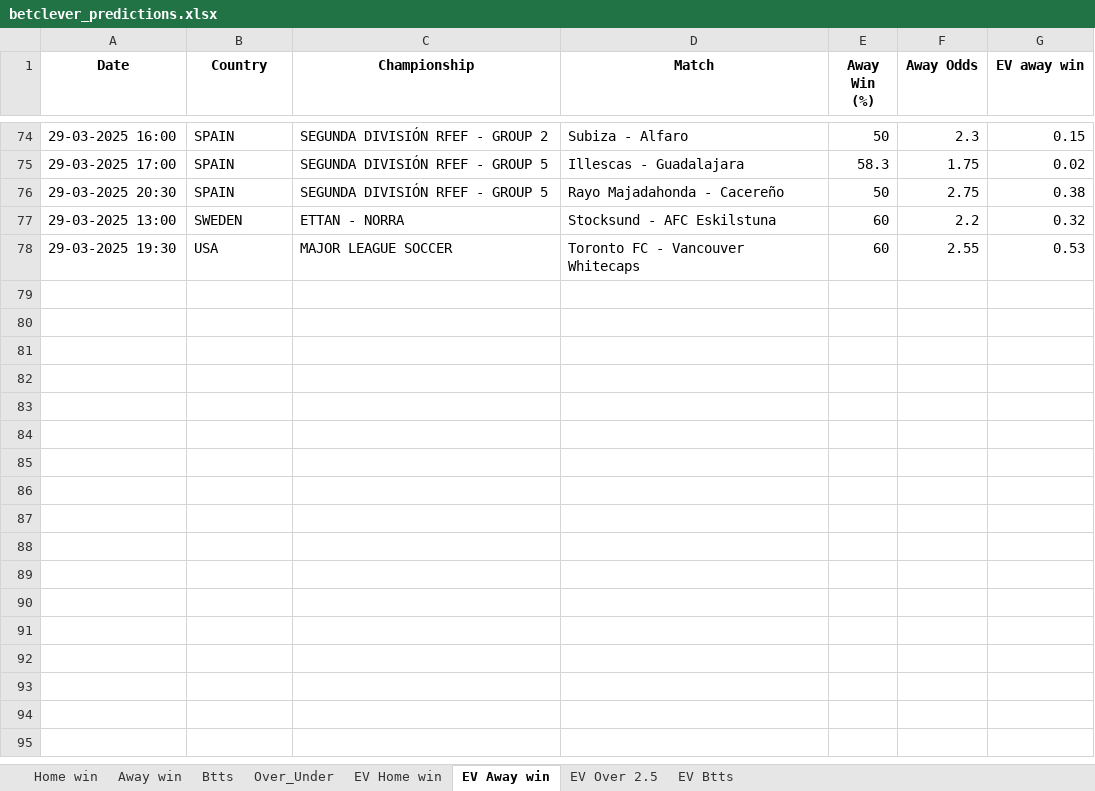
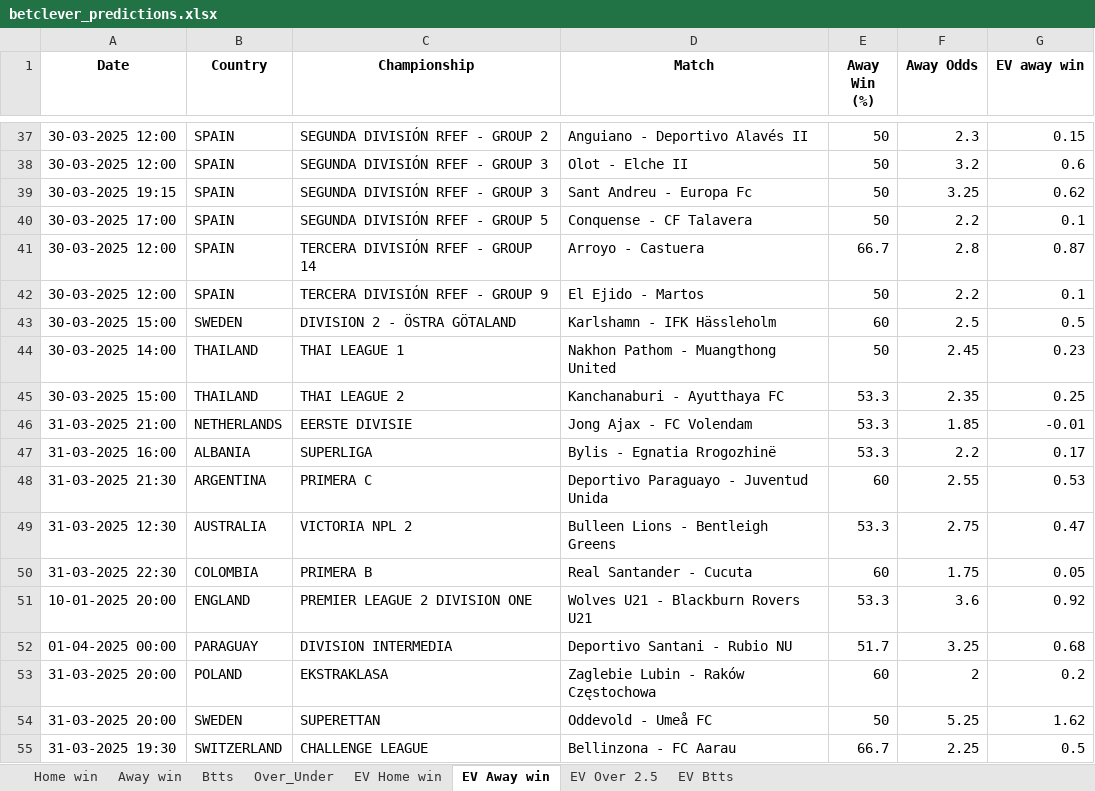
Before and after one commit to ZzZzZzZXCoo/soccer_predictions_scraper, an Excel workbook: scraper/data/betclever_predictions.xlsx, sheet EV Away win, drawn as a sheet; only a part is shown, gaps mark what is left out; values as stored, in another font and other column widths than the file's, no borders; removed rows and columns are numbered as before the commit, all else as after; the diff covers the shown part only; the diff names each change by its address in the sheet, - before the commit and + after, or states it on an @@ line.

```diff
--- a/scraper/data/betclever_predictions.xlsx (sheet EV Away win)
+++ b/scraper/data/betclever_predictions.xlsx (sheet EV Away win)
-A37 (Date): 29-03-2025 16:00
+A37 (Date): 30-03-2025 12:00
-D37 (Match): Subiza - Alfaro
+D37 (Match): Anguiano - Deportivo Alavés II
-row 75: 29-03-2025 17:00 | SPAIN | SEGUNDA DIVISIÓN RFEF - GROUP 5 | Illescas - Guadalajara | 58.3 | 1.75 | 0.02
+row 38: 30-03-2025 12:00 | SPAIN | SEGUNDA DIVISIÓN RFEF - GROUP 3 | Olot - Elche II | 50 | 3.2 | 0.6
+row 39: 30-03-2025 19:15 | SPAIN | SEGUNDA DIVISIÓN RFEF - GROUP 3 | Sant Andreu - Europa Fc | 50 | 3.25 | 0.62
-A40 (Date): 29-03-2025 20:30
+A40 (Date): 30-03-2025 17:00
-D40 (Match): Rayo Majadahonda - Cacereño
+D40 (Match): Conquense - CF Talavera
-F40 (Away Odds): 2.75
+F40 (Away Odds): 2.2
-G40 (EV away win): 0.38
+G40 (EV away win): 0.1
-row 77: 29-03-2025 13:00 | SWEDEN | ETTAN - NORRA | Stocksund - AFC Eskilstuna | 60 | 2.2 | 0.32
+row 41: 30-03-2025 12:00 | SPAIN | TERCERA DIVISIÓN RFEF - GROUP 14 | Arroyo - Castuera | 66.7 | 2.8 | 0.87
+row 42: 30-03-2025 12:00 | SPAIN | TERCERA DIVISIÓN RFEF - GROUP 9 | El Ejido - Martos | 50 | 2.2 | 0.1
+row 43: 30-03-2025 15:00 | SWEDEN | DIVISION 2 - ÖSTRA GÖTALAND | Karlshamn - IFK Hässleholm | 60 | 2.5 | 0.5
+row 44: 30-03-2025 14:00 | THAILAND | THAI LEAGUE 1 | Nakhon Pathom - Muangthong United | 50 | 2.45 | 0.23
+row 45: 30-03-2025 15:00 | THAILAND | THAI LEAGUE 2 | Kanchanaburi - Ayutthaya FC | 53.3 | 2.35 | 0.25
+row 46: 31-03-2025 21:00 | NETHERLANDS | EERSTE DIVISIE | Jong Ajax - FC Volendam | 53.3 | 1.85 | -0.01
+row 47: 31-03-2025 16:00 | ALBANIA | SUPERLIGA | Bylis - Egnatia Rrogozhinë | 53.3 | 2.2 | 0.17
-A48 (Date): 29-03-2025 19:30
+A48 (Date): 31-03-2025 21:30
-B48 (Country): USA
+B48 (Country): ARGENTINA
-C48 (Championship): MAJOR LEAGUE SOCCER
+C48 (Championship): PRIMERA C
-D48 (Match): Toronto FC - Vancouver Whitecaps
+D48 (Match): Deportivo Paraguayo - Juventud Unida
+row 49: 31-03-2025 12:30 | AUSTRALIA | VICTORIA NPL 2 | Bulleen Lions - Bentleigh Greens | 53.3 | 2.75 | 0.47
+row 50: 31-03-2025 22:30 | COLOMBIA | PRIMERA B | Real Santander - Cucuta | 60 | 1.75 | 0.05
+row 51: 10-01-2025 20:00 | ENGLAND | PREMIER LEAGUE 2 DIVISION ONE | Wolves U21 - Blackburn Rovers U21 | 53.3 | 3.6 | 0.92
+row 52: 01-04-2025 00:00 | PARAGUAY | DIVISION INTERMEDIA | Deportivo Santani - Rubio NU | 51.7 | 3.25 | 0.68
+row 53: 31-03-2025 20:00 | POLAND | EKSTRAKLASA | Zaglebie Lubin - Raków Częstochowa | 60 | 2 | 0.2
+row 54: 31-03-2025 20:00 | SWEDEN | SUPERETTAN | Oddevold - Umeå FC | 50 | 5.25 | 1.62
+row 55: 31-03-2025 19:30 | SWITZERLAND | CHALLENGE LEAGUE | Bellinzona - FC Aarau | 66.7 | 2.25 | 0.5
```
Also changed, not shown: 31 added rows, 68 removed rows and 15 edited cells elsewhere in this sheet, sheet EV Home win, sheet EV Btts, sheet EV Over 2.5, sheet Over_Under, sheet Btts, sheet Home win, 1 more sheet.
